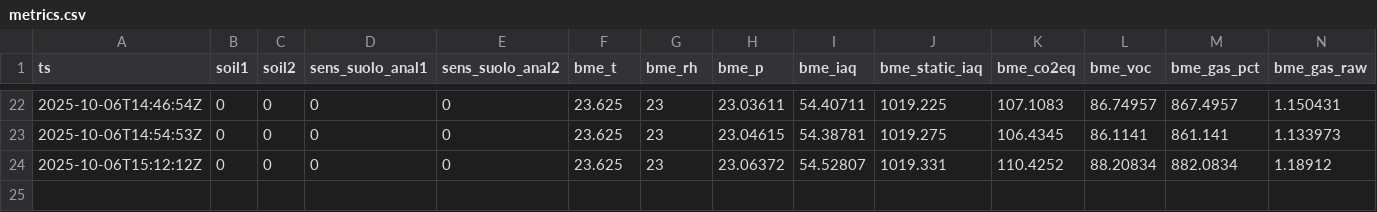
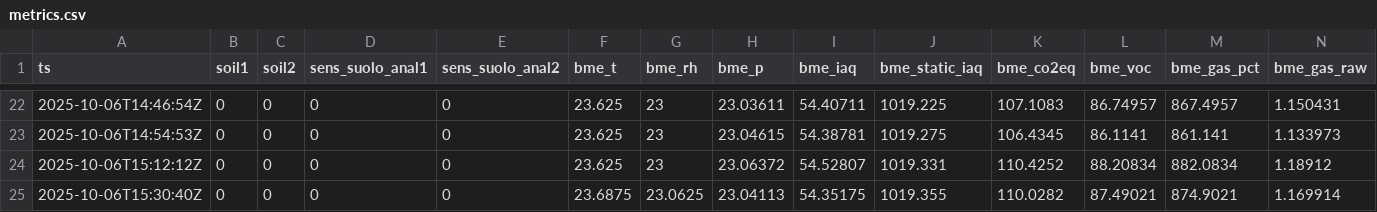
Before and after one commit to samuele9581/esp32-keepalive, a CSV file: states/metrics.csv, drawn as a sheet; only a part is shown, gaps mark what is left out; rows hold the shown columns only; the diff names each change by its address in the sheet, - before the commit and + after, or states it on an @@ line.

```diff
--- a/states/metrics.csv
+++ b/states/metrics.csv
+row 25: 2025-10-06T15:30:40Z | 0 | 0 | 0 | 0 | 23.6875 | 23.0625 | 23.04113 | 54.35175 | 1019.355 | 110.0282 | 87.49021 | 874.9021 | 1.169914
```
Also changed, not shown: 1 other file.
